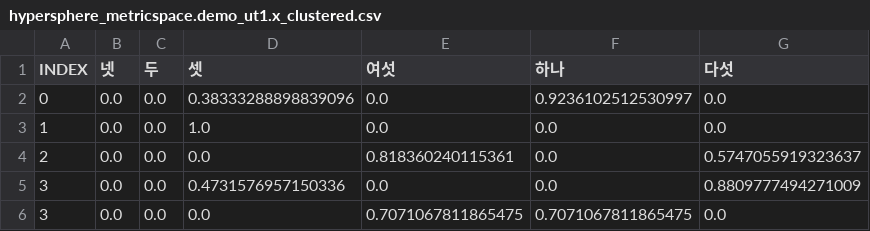
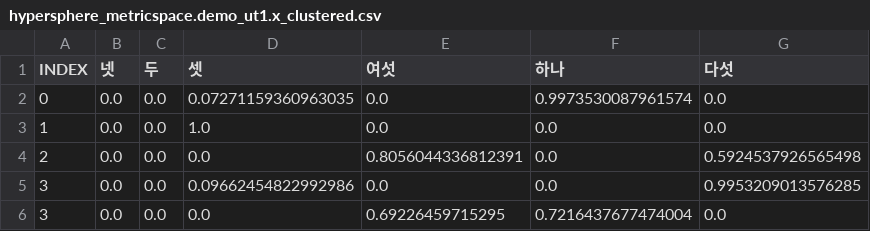
Before and after one commit to nwae/nwae, a CSV file: app.data/models/hypersphere_metricspace.demo_ut1.x_clustered.csv, drawn as a sheet.

```diff
--- a/app.data/models/hypersphere_metricspace.demo_ut1.x_clustered.csv
+++ b/app.data/models/hypersphere_metricspace.demo_ut1.x_clustered.csv
@@ -1,6 +1,6 @@
 INDEX,넷,두,셋,여섯,하나,다섯
-0,0.0,0.0,0.38333288898839096,0.0,0.9236102512530997,0.0
+0,0.0,0.0,0.07271159360963035,0.0,0.9973530087961574,0.0
 1,0.0,0.0,1.0,0.0,0.0,0.0
-2,0.0,0.0,0.0,0.818360240115361,0.0,0.5747055919323637
-3,0.0,0.0,0.4731576957150336,0.0,0.0,0.8809777494271009
-3,0.0,0.0,0.0,0.7071067811865475,0.7071067811865475,0.0
+2,0.0,0.0,0.0,0.8056044336812391,0.0,0.5924537926565498
+3,0.0,0.0,0.09662454822992986,0.0,0.0,0.9953209013576285
+3,0.0,0.0,0.0,0.69226459715295,0.7216437677474004,0.0
```
Also changed, not shown: app.data/models/hypersphere_metricspace.demo_ut1.training_data.x.csv, app.data/models/hypersphere_metricspace.demo_ut1.x_ref.csv, 9 other files.
